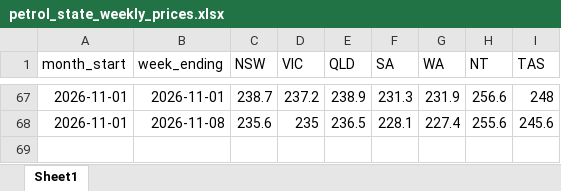
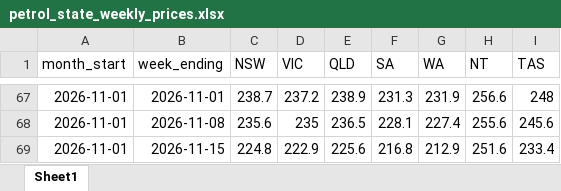
Before and after one commit to abdulhannanjanjua/petrolprices-aip, an Excel workbook: data/petrol_state_weekly_prices.xlsx, sheet Sheet1, drawn as a sheet; only a part is shown, gaps mark what is left out; values as stored, in another font and other column widths than the file's, no borders; the diff names each change by its address in the sheet, - before the commit and + after, or states it on an @@ line.

```diff
--- a/data/petrol_state_weekly_prices.xlsx (sheet Sheet1)
+++ b/data/petrol_state_weekly_prices.xlsx (sheet Sheet1)
+row 69: 2026-11-01 | 2026-11-15 | 224.8 | 222.9 | 225.6 | 216.8 | 212.9 | 251.6 | 233.4
```
Also changed, not shown: 1 other file.
